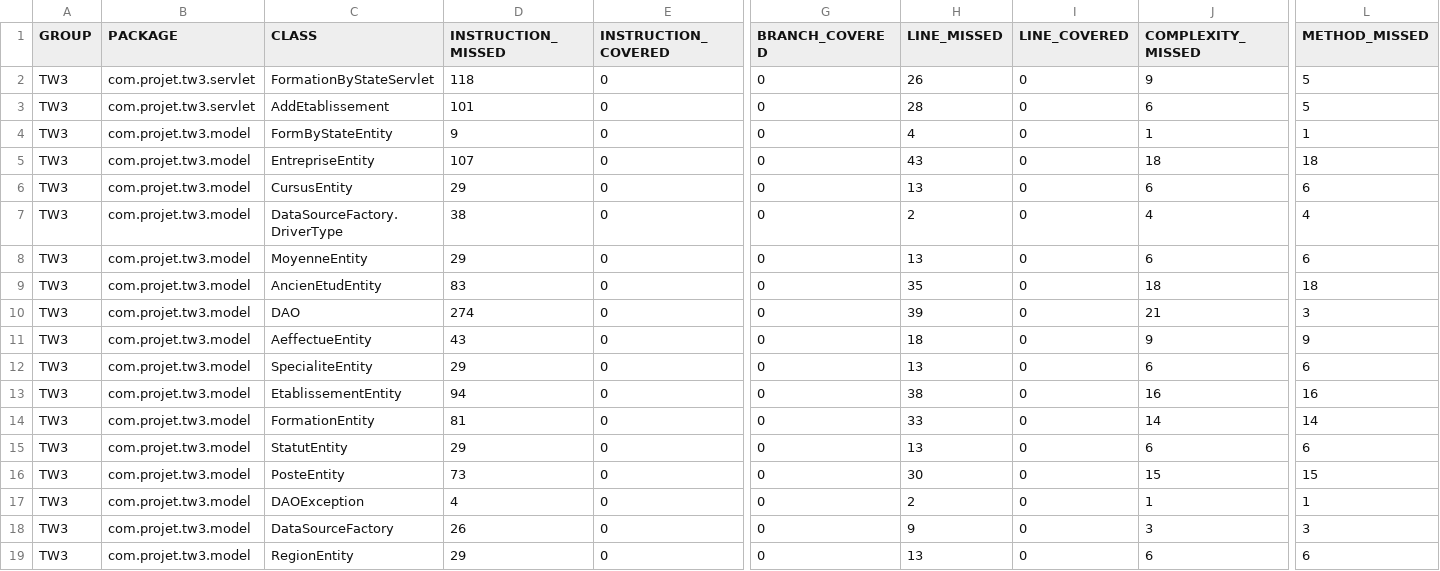
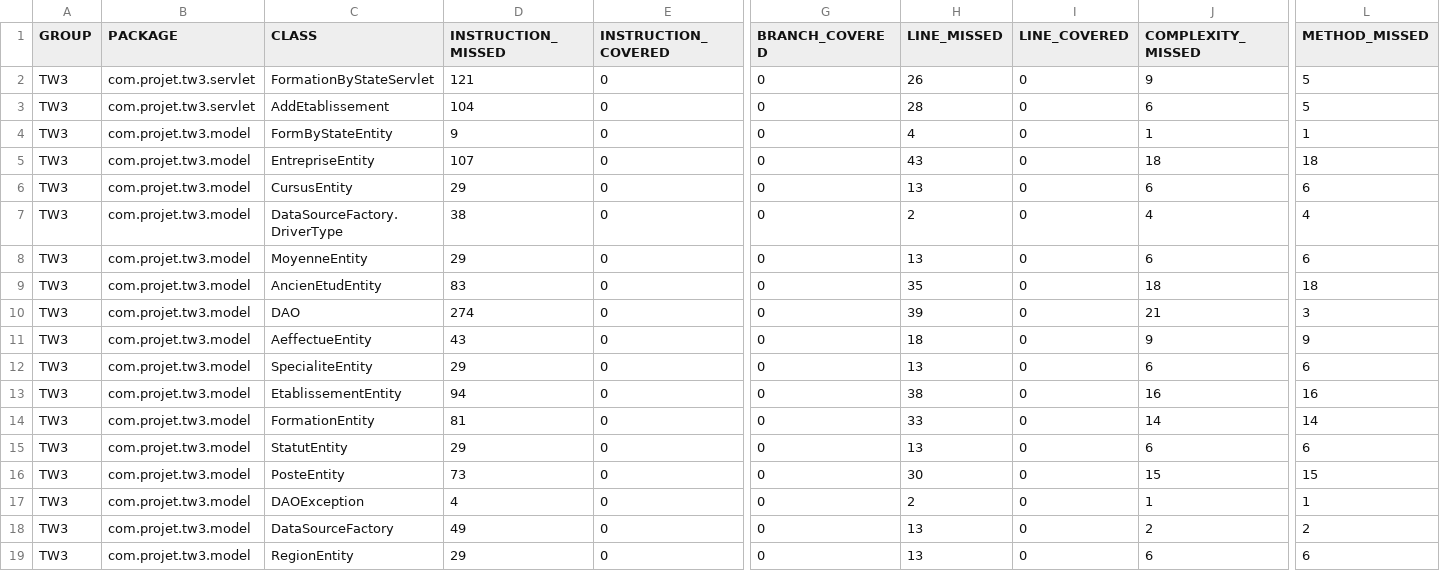
Before and after one commit to pineapplelananas/projetTW3, a CSV file: target/site/jacoco/jacoco.csv, drawn as a sheet; only a part is shown, gaps mark what is left out; the diff names each change by its address in the sheet, - before the commit and + after, or states it on an @@ line.

Commit message:
DataSourceFactory ok! + servlet,piechart stats ok!

```diff
--- a/target/site/jacoco/jacoco.csv
+++ b/target/site/jacoco/jacoco.csv
-D2 (INSTRUCTION_MISSED): 118
+D2 (INSTRUCTION_MISSED): 121
-D3 (INSTRUCTION_MISSED): 101
+D3 (INSTRUCTION_MISSED): 104
-D18 (INSTRUCTION_MISSED): 26
+D18 (INSTRUCTION_MISSED): 49
-H18 (LINE_MISSED): 9
+H18 (LINE_MISSED): 13
-J18 (COMPLEXITY_MISSED): 3
+J18 (COMPLEXITY_MISSED): 2
-L18 (METHOD_MISSED): 3
+L18 (METHOD_MISSED): 2
```
Also changed, not shown: 29 other files.
